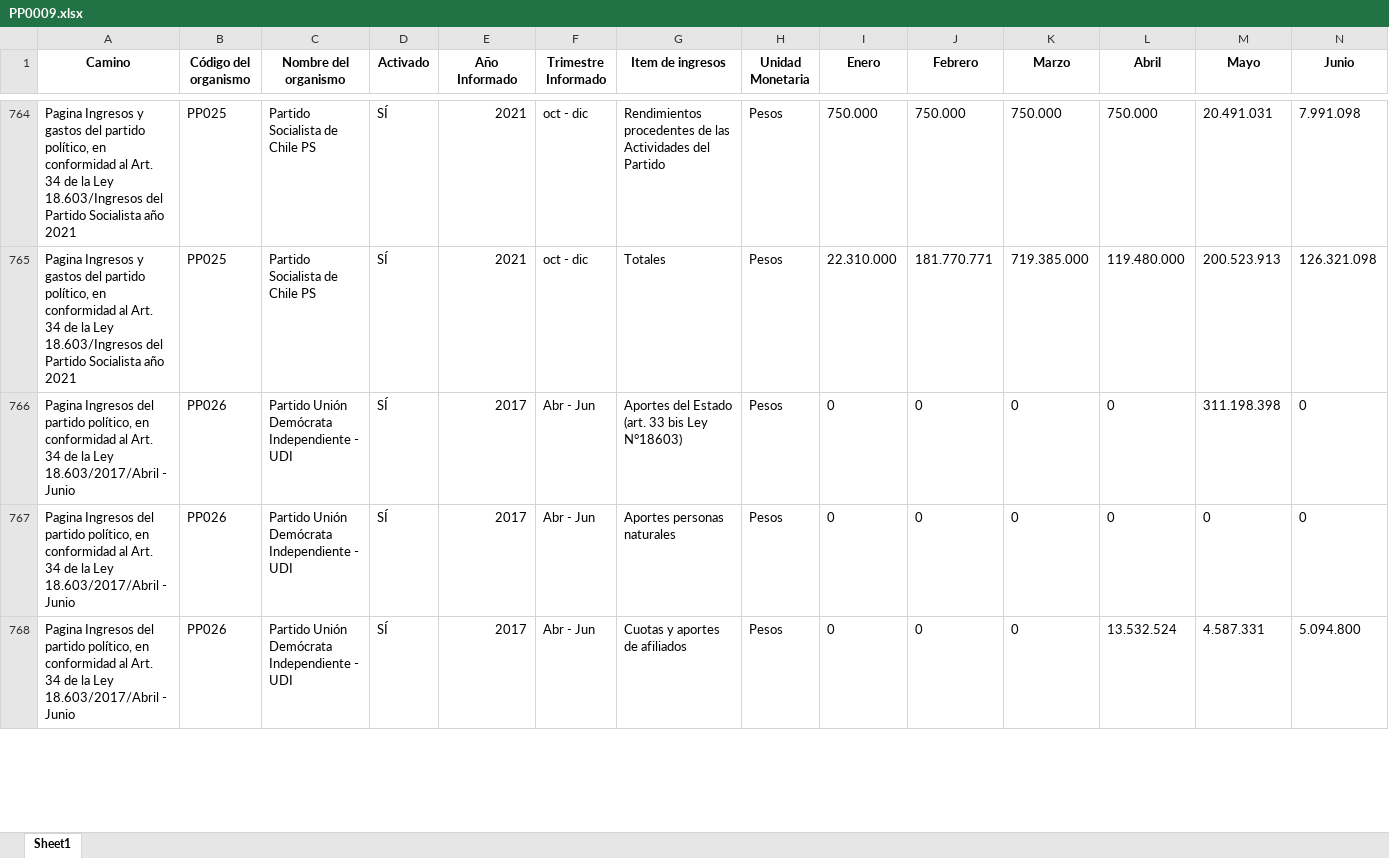
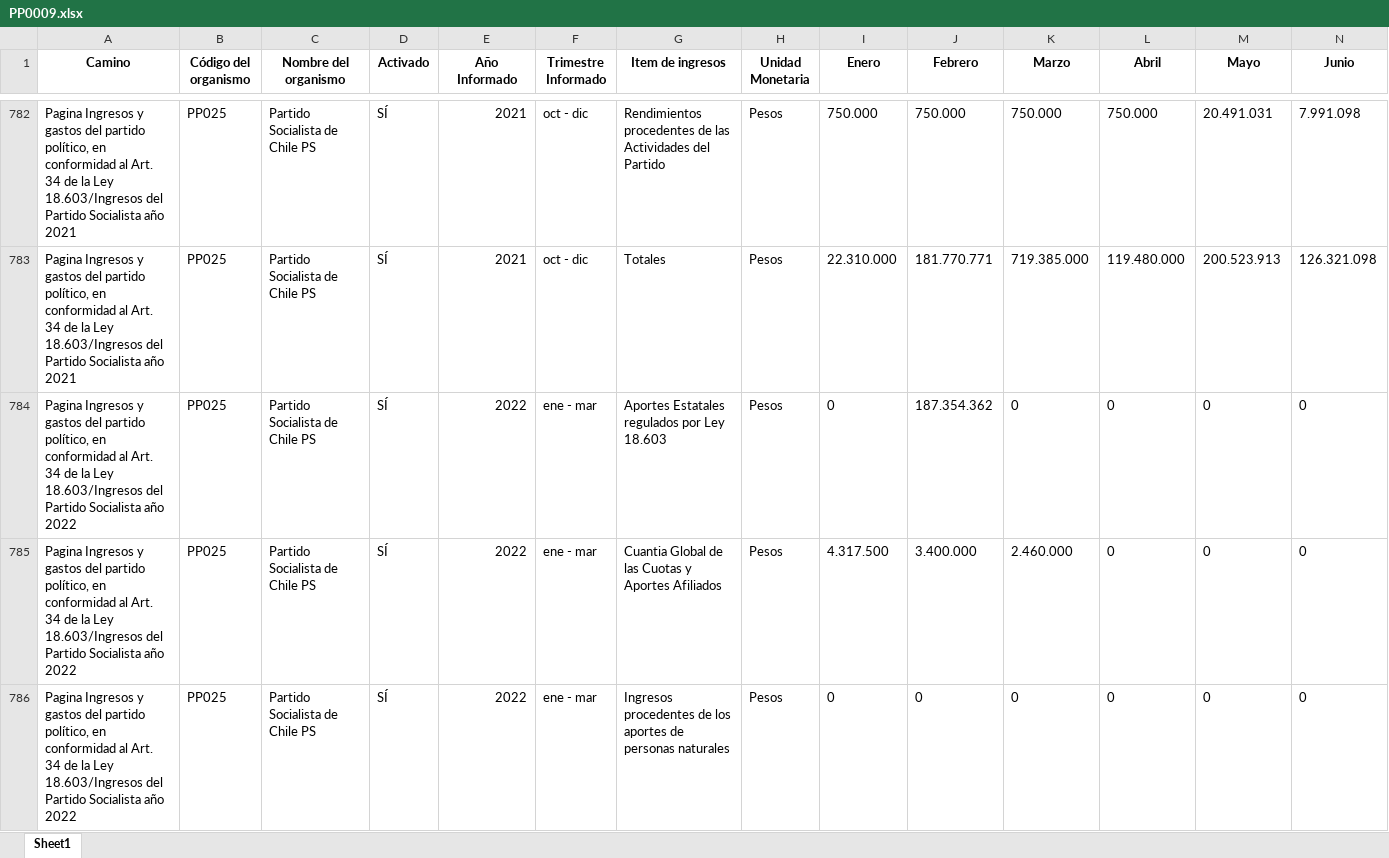
Before and after one commit to Sud-Austral/Transparencia_Activa, an Excel workbook: TA/PP0009.xlsx, sheet Sheet1, drawn as a sheet; only a part is shown, gaps mark what is left out; the shorter side is filled out with more unchanged rows; values as stored, in another font and other column widths than the file's, no borders; rows hold the shown columns only; the diff covers the shown part only; the diff names each change by its address in the sheet, - before the commit and + after, or states it on an @@ line.

```diff
--- a/TA/PP0009.xlsx (sheet Sheet1)
+++ b/TA/PP0009.xlsx (sheet Sheet1)
+row 784: Pagina Ingresos y gastos del partido político, en conformidad al Art. 34 de la Ley 18.603/Ingresos del Partido Socialista año 2022 | PP025 | Partido Socialista de Chile PS | SÍ | 2022 | ene - mar | Aportes Estatales regulados por Ley 18.603 | Pesos | 0 | 187.354.362 | 0 | 0 | 0 | 0
+row 785: Pagina Ingresos y gastos del partido político, en conformidad al Art. 34 de la Ley 18.603/Ingresos del Partido Socialista año 2022 | PP025 | Partido Socialista de Chile PS | SÍ | 2022 | ene - mar | Cuantia Global de las Cuotas y Aportes Afiliados | Pesos | 4.317.500 | 3.400.000 | 2.460.000 | 0 | 0 | 0
+row 786: Pagina Ingresos y gastos del partido político, en conformidad al Art. 34 de la Ley 18.603/Ingresos del Partido Socialista año 2022 | PP025 | Partido Socialista de Chile PS | SÍ | 2022 | ene - mar | Ingresos procedentes de los aportes de personas naturales | Pesos | 0 | 0 | 0 | 0 | 0 | 0
```
Also changed, not shown: 42 added rows, 66 moved rows and 1 edited cell elsewhere in this sheet, TA/ConsejoTransparencia_notificaciones.xlsx, TA/Organismos_360.xlsx, 14 other files.
